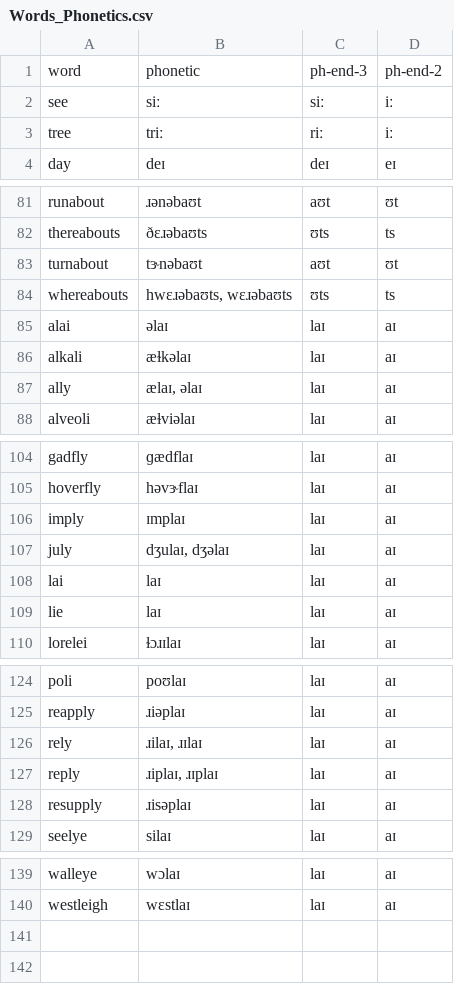
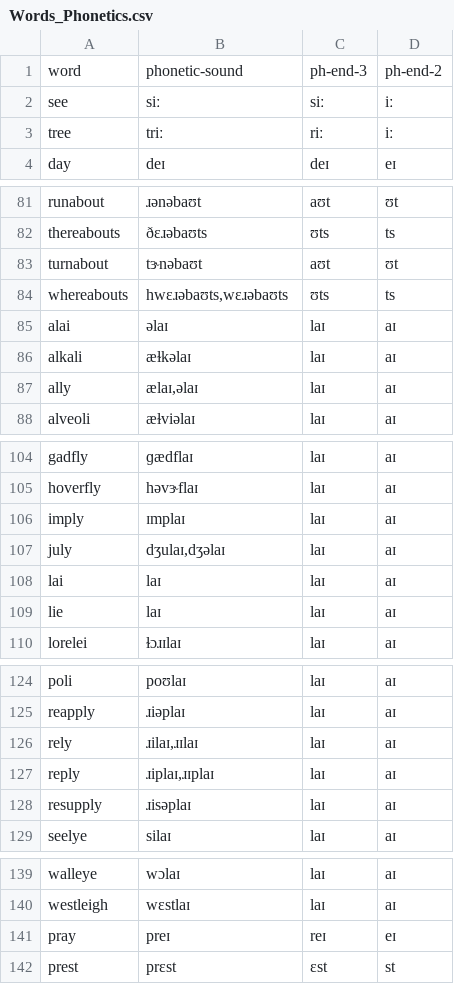
Before and after one commit to CatSalvargh/PoetryAssistant, a CSV file: data/Words_Phonetics.csv, drawn as a sheet; only a part is shown, gaps mark what is left out; the diff covers the shown part only.

```diff
--- a/data/Words_Phonetics.csv
+++ b/data/Words_Phonetics.csv
@@ -1,2 +1,2 @@
-word,phonetic,ph-end-3,ph-end-2
+word,phonetic-sound,ph-end-3,ph-end-2
 see,siː,siː,iː
@@ -83,6 +83,6 @@ thereabouts,ðɛɹəbaʊts,ʊts,ts
 turnabout,tɝnəbaʊt,aʊt,ʊt
-whereabouts,"hwɛɹəbaʊts, wɛɹəbaʊts",ʊts,ts
+whereabouts,"hwɛɹəbaʊts,wɛɹəbaʊts",ʊts,ts
 alai,əlaɪ,laɪ,aɪ
 alkali,æɫkəlaɪ,laɪ,aɪ
-ally,"ælaɪ, əlaɪ",laɪ,aɪ
+ally,"ælaɪ,əlaɪ",laɪ,aɪ
 alveoli,æɫviəlaɪ,laɪ,aɪ
@@ -106,3 +106,3 @@ hoverfly,həvɝflaɪ,laɪ,aɪ
 imply,ɪmplaɪ,laɪ,aɪ
-july,"dʒulaɪ, dʒəlaɪ",laɪ,aɪ
+july,"dʒulaɪ,dʒəlaɪ",laɪ,aɪ
 lai,laɪ,laɪ,aɪ
@@ -125,4 +125,4 @@ poli,poʊlaɪ,laɪ,aɪ
 reapply,ɹiəplaɪ,laɪ,aɪ
-rely,"ɹilaɪ, ɹɪlaɪ",laɪ,aɪ
-reply,"ɹiplaɪ, ɹɪplaɪ",laɪ,aɪ
+rely,"ɹilaɪ,ɹɪlaɪ",laɪ,aɪ
+reply,"ɹiplaɪ,ɹɪplaɪ",laɪ,aɪ
 resupply,ɹisəplaɪ,laɪ,aɪ
@@ -140 +140,3 @@ walleye,wɔlaɪ,laɪ,aɪ
 westleigh,wɛstlaɪ,laɪ,aɪ
+pray,preɪ,reɪ,eɪ
+prest,prɛst,ɛst,st
```
Also changed, not shown: 1 edited cell elsewhere in this file, 2 other files.
